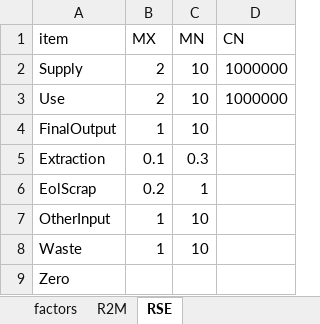
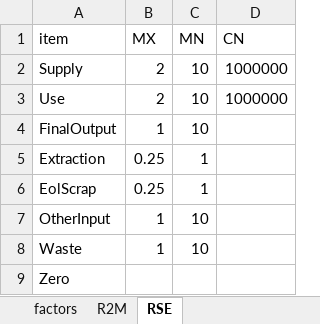
Before and after one commit to fineprint-global/PIOLab, an Excel workbook: Settings/Base/IE_settings.xlsx, sheet RSE, drawn as a sheet; values as stored, in another font and other column widths than the file's, no borders; the diff names each change by its address in the sheet, - before the commit and + after, or states it on an @@ line.

```diff
--- a/Settings/Base/IE_settings.xlsx (sheet RSE)
+++ b/Settings/Base/IE_settings.xlsx (sheet RSE)
-B5 (MX): 0.1
+B5 (MX): 0.25
-C5 (MN): 0.3
+C5 (MN): 1
-B6 (MX): 0.2
+B6 (MX): 0.25
```
Also changed, not shown: Settings/Base/049_BaseRegionClassification.xlsx, Settings/datafeeds_settings/df_RSE_settings.xlsx.
